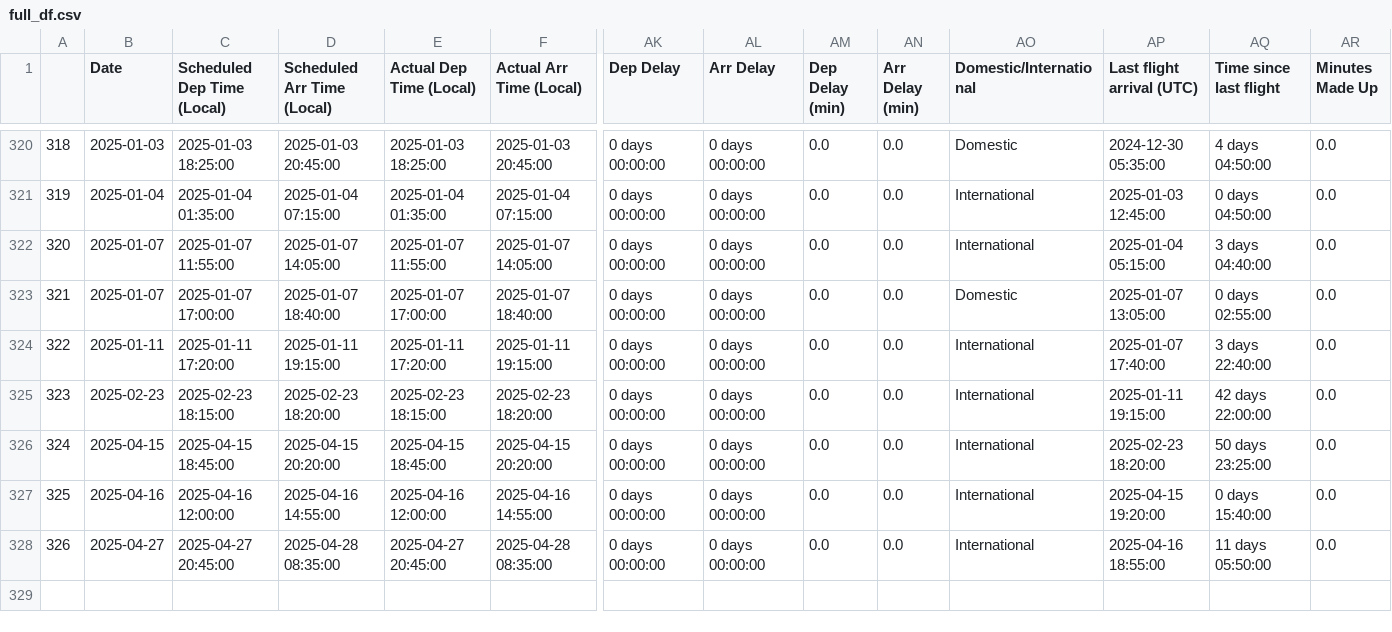
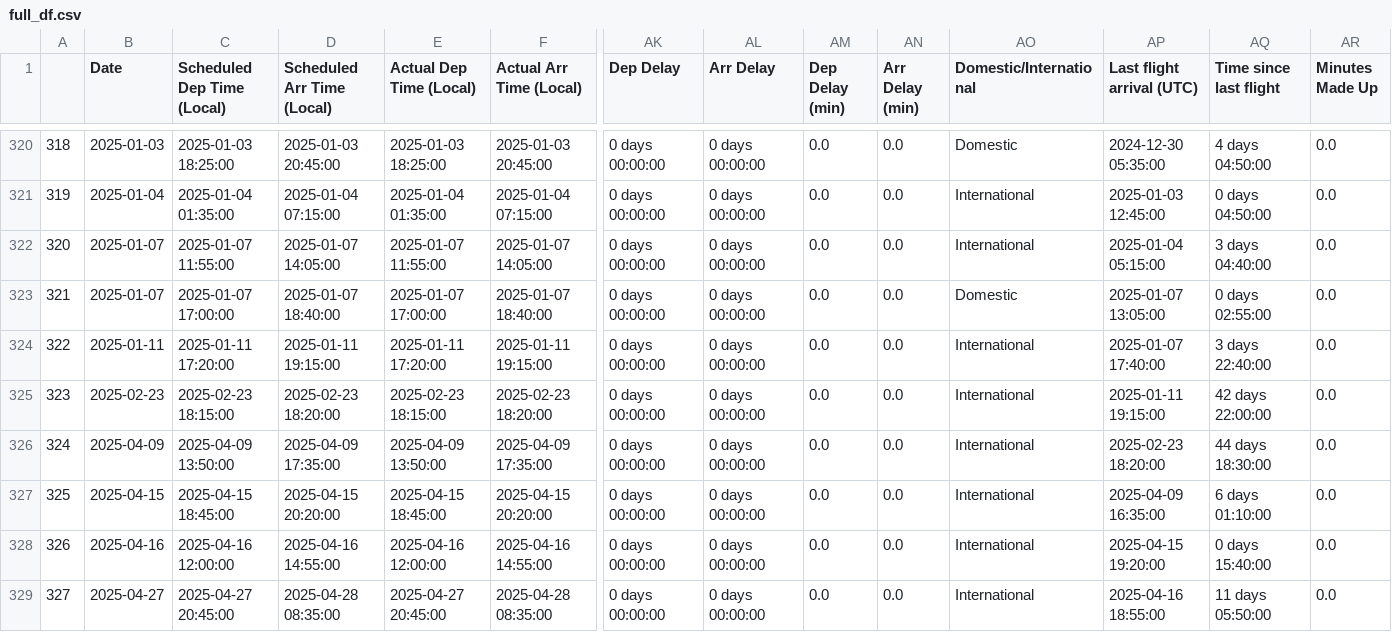
Before and after one commit to picrazy2/picrazy2.github.io, a CSV file: flightlog/full_df.csv, drawn as a sheet; only a part is shown, gaps mark what is left out; addresses are those after the commit; rows hold the shown columns only; the diff names each change by its address in the sheet, - before the commit and + after, or states it on an @@ line.

```diff
--- a/flightlog/full_df.csv
+++ b/flightlog/full_df.csv
+row 326: 324 | 2025-04-09 | 2025-04-09 13:50:00 | 2025-04-09 17:35:00 | 2025-04-09 13:50:00 | 2025-04-09 17:35:00 | 0 days 00:00:00 | 0 days 00:00:00 | 0.0 | 0.0 | International | 2025-02-23 18:20:00 | 44 days 18:30:00 | 0.0
@@ column A renumbered from row 327 down @@
-AP327 (Last flight arrival (UTC)): 2025-02-23 18:20:00
+AP327 (Last flight arrival (UTC)): 2025-04-09 16:35:00
-AQ327 (Time since last flight): 50 days 23:25:00
+AQ327 (Time since last flight): 6 days 01:10:00
```
Also changed, not shown: flightlog/flightlog.csv, 19 other files.
